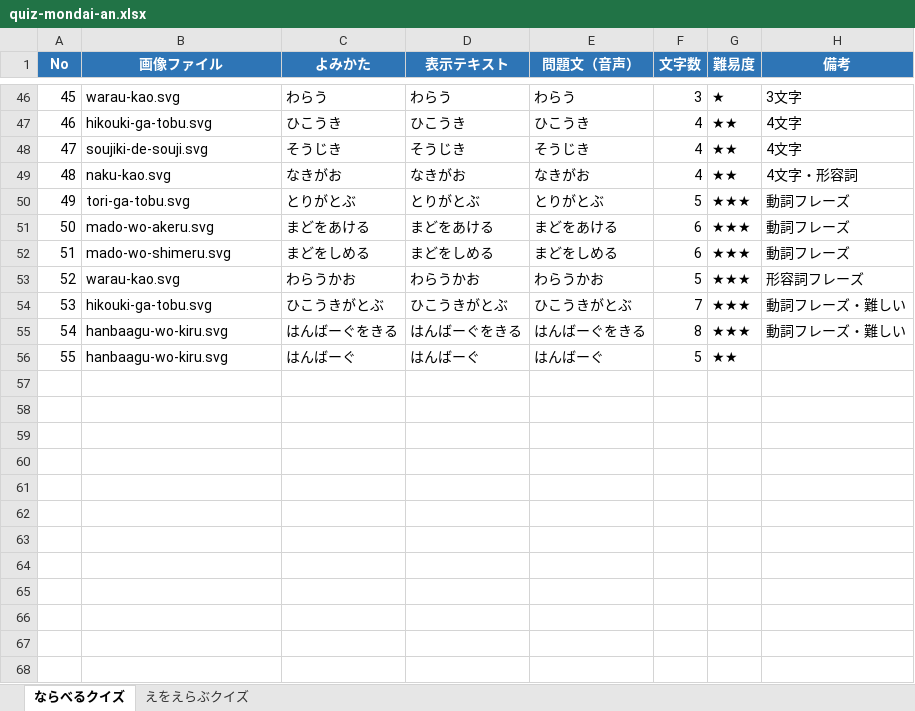
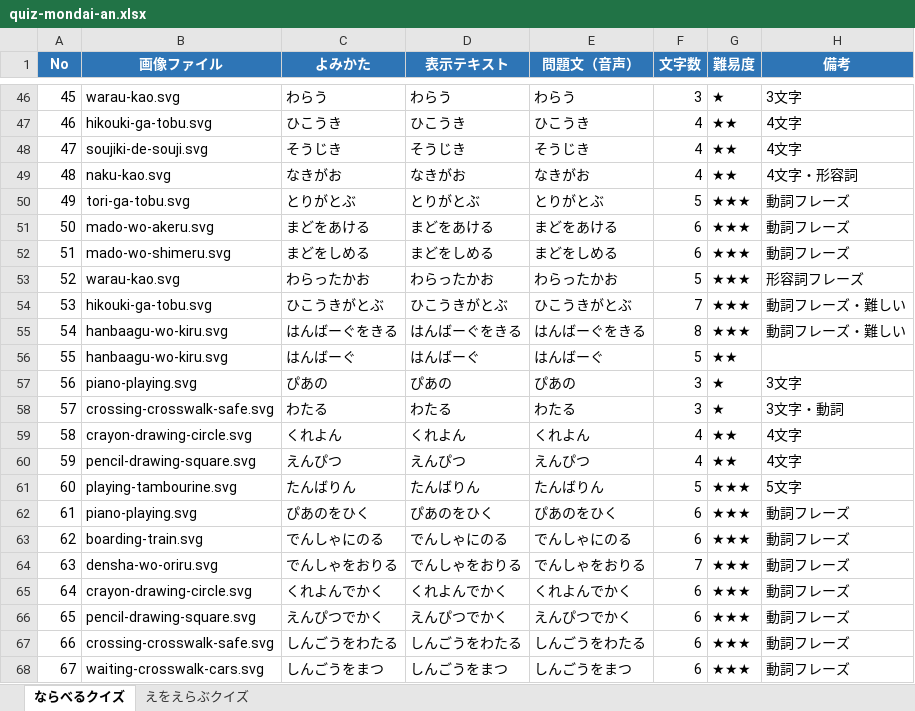
Before and after one commit to aiay-lab/aiay-lab-kids-app, an Excel workbook: Kotoba1/quiz-mondai-an.xlsx, sheet ならべるクイズ, drawn as a sheet; only a part is shown, gaps mark what is left out; values as stored, in another font and other column widths than the file's, no borders; the diff names each change by its address in the sheet, - before the commit and + after, or states it on an @@ line.

```diff
--- a/Kotoba1/quiz-mondai-an.xlsx (sheet ならべるクイズ)
+++ b/Kotoba1/quiz-mondai-an.xlsx (sheet ならべるクイズ)
-C53 (よみかた): わらうかお
+C53 (よみかた): わらったかお
-D53 (表示テキスト): わらうかお
+D53 (表示テキスト): わらったかお
-E53 (問題文（音声）): わらうかお
+E53 (問題文（音声）): わらったかお
+row 57: 56 | piano-playing.svg | ぴあの | ぴあの | ぴあの | 3 | ★ | 3文字
+row 58: 57 | crossing-crosswalk-safe.svg | わたる | わたる | わたる | 3 | ★ | 3文字・動詞
+row 59: 58 | crayon-drawing-circle.svg | くれよん | くれよん | くれよん | 4 | ★★ | 4文字
+row 60: 59 | pencil-drawing-square.svg | えんぴつ | えんぴつ | えんぴつ | 4 | ★★ | 4文字
+row 61: 60 | playing-tambourine.svg | たんばりん | たんばりん | たんばりん | 5 | ★★★ | 5文字
+row 62: 61 | piano-playing.svg | ぴあのをひく | ぴあのをひく | ぴあのをひく | 6 | ★★★ | 動詞フレーズ
+row 63: 62 | boarding-train.svg | でんしゃにのる | でんしゃにのる | でんしゃにのる | 6 | ★★★ | 動詞フレーズ
+row 64: 63 | densha-wo-oriru.svg | でんしゃをおりる | でんしゃをおりる | でんしゃをおりる | 7 | ★★★ | 動詞フレーズ
+row 65: 64 | crayon-drawing-circle.svg | くれよんでかく | くれよんでかく | くれよんでかく | 6 | ★★★ | 動詞フレーズ
+row 66: 65 | pencil-drawing-square.svg | えんぴつでかく | えんぴつでかく | えんぴつでかく | 6 | ★★★ | 動詞フレーズ
+row 67: 66 | crossing-crosswalk-safe.svg | しんごうをわたる | しんごうをわたる | しんごうをわたる | 6 | ★★★ | 動詞フレーズ
+row 68: 67 | waiting-crosswalk-cars.svg | しんごうをまつ | しんごうをまつ | しんごうをまつ | 6 | ★★★ | 動詞フレーズ
```
Also changed, not shown: sheet えをえらぶクイズ, 12 other files.
